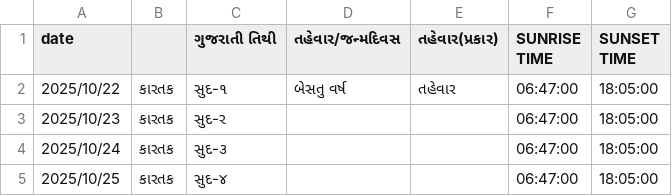
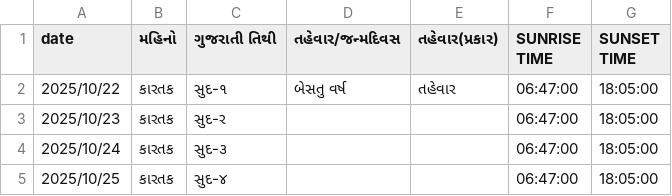
Before and after one commit to natvarmakwana23978-ui/gujarati-calendar-pro, a CSV file: app/src/main/assets/calendar_data.csv, drawn as a sheet; only a part is shown.

Commit message:
Update calendar_data.csv

```diff
--- a/app/src/main/assets/calendar_data.csv
+++ b/app/src/main/assets/calendar_data.csv
@@ -1,2 +1,2 @@
-date,,ગુજરાતી તિથી,તહેવાર/જન્મદિવસ,તહેવાર(પ્રકાર),SUNRISE TIME,SUNSET TIME
+date,મહિનો,ગુજરાતી તિથી,તહેવાર/જન્મદિવસ,તહેવાર(પ્રકાર),SUNRISE TIME,SUNSET TIME
 2025/10/22,કારતક,સુદ-૧,બેસતુ વર્ષ,તહેવાર,06:47:00,18:05:00
```
